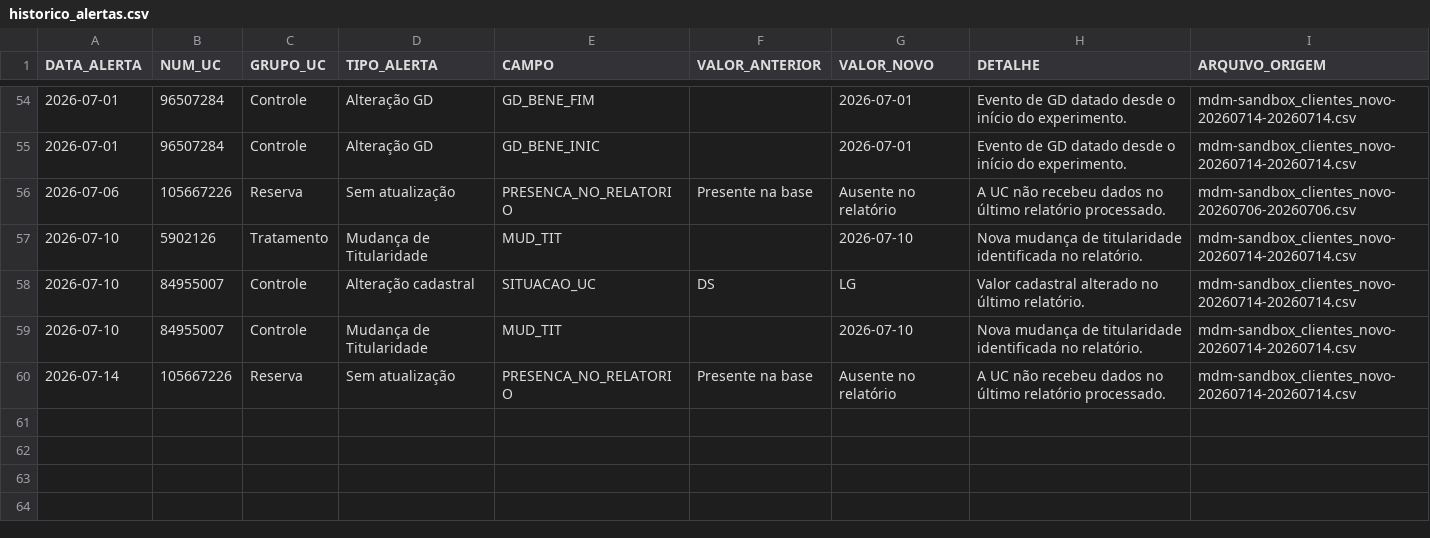
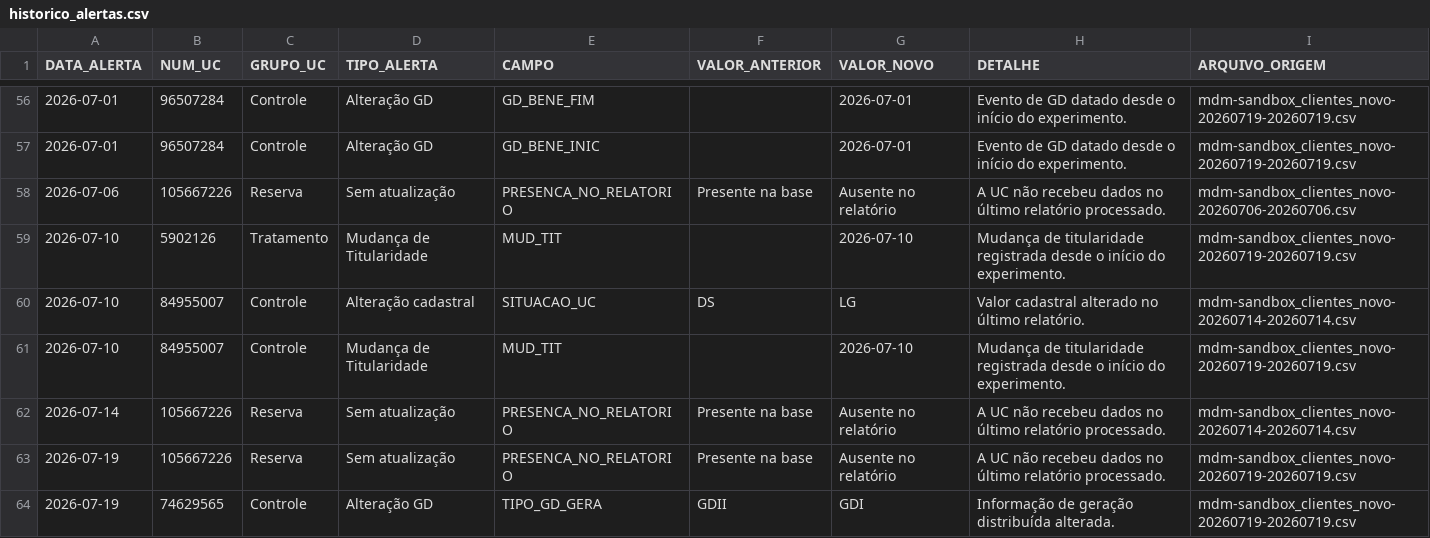
Before and after one commit to Cazelli/BI-Cadastro, a CSV file: data/historico_alertas.csv, drawn as a sheet; only a part is shown, gaps mark what is left out; the diff covers the shown part only.

```diff
--- a/data/historico_alertas.csv
+++ b/data/historico_alertas.csv
@@ -54,7 +56,9 @@
-2026-07-01,96507284,Controle,Alteração GD,GD_BENE_FIM,,2026-07-01,Evento de GD datado desde o início do experimento.,mdm-sandbox_clientes_novo-20260714-20260714.csv
-2026-07-01,96507284,Controle,Alteração GD,GD_BENE_INIC,,2026-07-01,Evento de GD datado desde o início do experimento.,mdm-sandbox_clientes_novo-20260714-20260714.csv
+2026-07-01,96507284,Controle,Alteração GD,GD_BENE_FIM,,2026-07-01,Evento de GD datado desde o início do experimento.,mdm-sandbox_clientes_novo-20260719-20260719.csv
+2026-07-01,96507284,Controle,Alteração GD,GD_BENE_INIC,,2026-07-01,Evento de GD datado desde o início do experimento.,mdm-sandbox_clientes_novo-20260719-20260719.csv
 2026-07-06,105667226,Reserva,Sem atualização,PRESENCA_NO_RELATORIO,Presente na base,Ausente no relatório,A UC não recebeu dados no último relatório processado.,mdm-sandbox_clientes_novo-20260706-20260706.csv
-2026-07-10,5902126,Tratamento,Mudança de Titularidade,MUD_TIT,,2026-07-10,Nova mudança de titularidade identificada no relatório.,mdm-sandbox_clientes_novo-20260714-20260714.csv
+2026-07-10,5902126,Tratamento,Mudança de Titularidade,MUD_TIT,,2026-07-10,Mudança de titularidade registrada desde o início do experimento.,mdm-sandbox_clientes_novo-20260719-20260719.csv
 2026-07-10,84955007,Controle,Alteração cadastral,SITUACAO_UC,DS,LG,Valor cadastral alterado no último relatório.,mdm-sandbox_clientes_novo-20260714-20260714.csv
-2026-07-10,84955007,Controle,Mudança de Titularidade,MUD_TIT,,2026-07-10,Nova mudança de titularidade identificada no relatório.,mdm-sandbox_clientes_novo-20260714-20260714.csv
+2026-07-10,84955007,Controle,Mudança de Titularidade,MUD_TIT,,2026-07-10,Mudança de titularidade registrada desde o início do experimento.,mdm-sandbox_clientes_novo-20260719-20260719.csv
 2026-07-14,105667226,Reserva,Sem atualização,PRESENCA_NO_RELATORIO,Presente na base,Ausente no relatório,A UC não recebeu dados no último relatório processado.,mdm-sandbox_clientes_novo-20260714-20260714.csv
+2026-07-19,105667226,Reserva,Sem atualização,PRESENCA_NO_RELATORIO,Presente na base,Ausente no relatório,A UC não recebeu dados no último relatório processado.,mdm-sandbox_clientes_novo-20260719-20260719.csv
+2026-07-19,74629565,Controle,Alteração GD,TIPO_GD_GERA,GDII,GDI,Informação de geração distribuída alterada.,mdm-sandbox_clientes_novo-20260719-20260719.csv
```
Also changed, not shown: 2 added rows and 52 edited cells elsewhere in this file, base_consolidada_BI.csv, data/ultima_atualizacao_alertas.csv, 1 other file.
